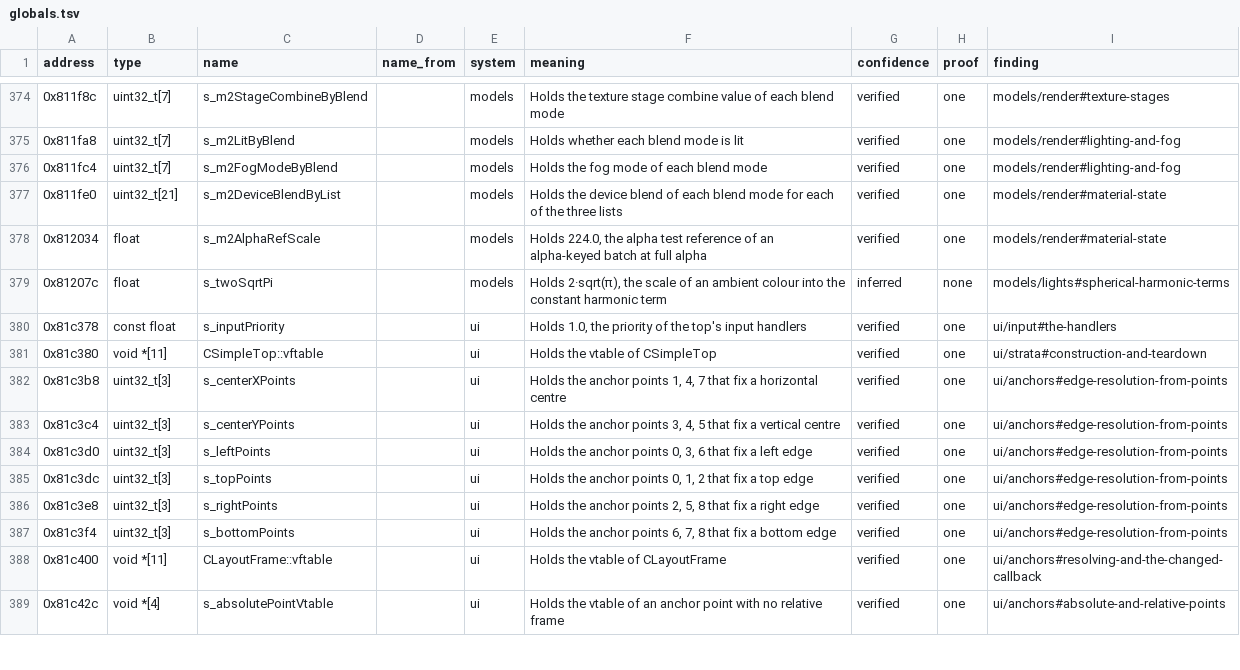
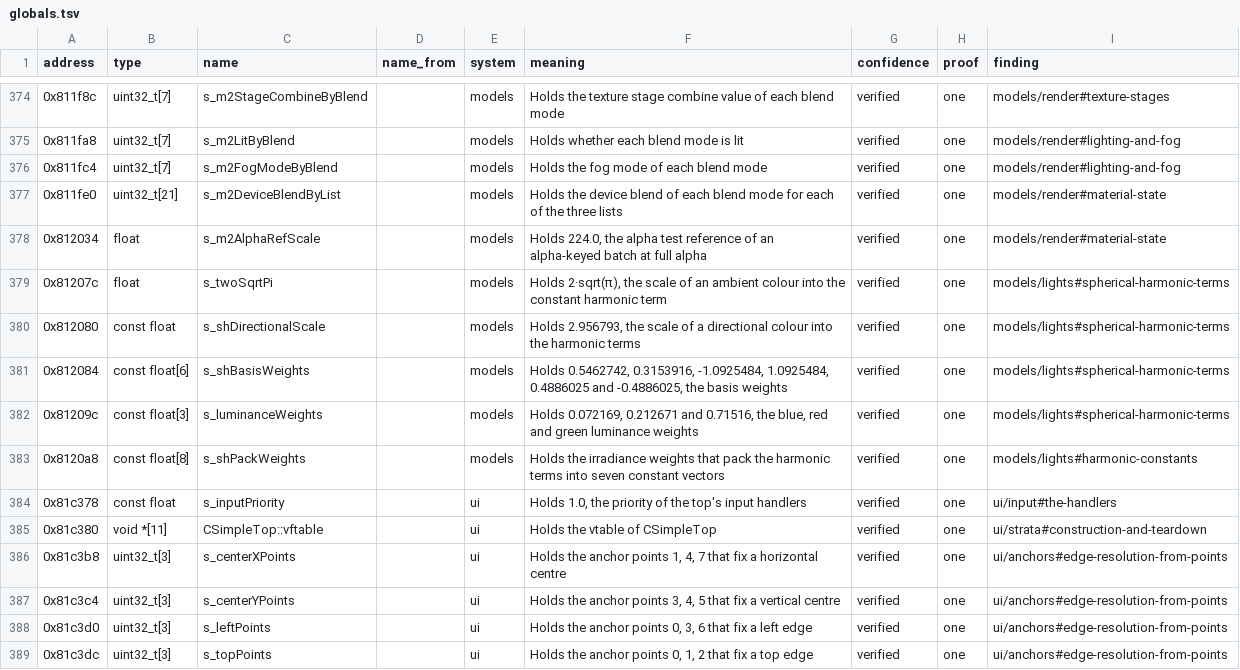
Before and after one commit to samwhosung/benilla-re, a TSV file: symbols/globals.tsv, drawn as a sheet; only a part is shown, gaps mark what is left out; the shorter side is filled out with more unchanged rows.

```diff
--- a/symbols/globals.tsv
+++ b/symbols/globals.tsv
@@ -378,3 +378,7 @@ address	type	name	name_from	system	meaning	confidence	proof	finding
 0x812034	float	s_m2AlphaRefScale		models	Holds 224.0, the alpha test reference of an alpha-keyed batch at full alpha	verified	one	models/render#material-state
-0x81207c	float	s_twoSqrtPi		models	Holds 2·sqrt(π), the scale of an ambient colour into the constant harmonic term	inferred	none	models/lights#spherical-harmonic-terms
+0x81207c	float	s_twoSqrtPi		models	Holds 2·sqrt(π), the scale of an ambient colour into the constant harmonic term	verified	one	models/lights#spherical-harmonic-terms
+0x812080	const float	s_shDirectionalScale		models	Holds 2.956793, the scale of a directional colour into the harmonic terms	verified	one	models/lights#spherical-harmonic-terms
+0x812084	const float[6]	s_shBasisWeights		models	Holds 0.5462742, 0.3153916, -1.0925484, 1.0925484, 0.4886025 and -0.4886025, the basis weights	verified	one	models/lights#spherical-harmonic-terms
+0x81209c	const float[3]	s_luminanceWeights		models	Holds 0.072169, 0.212671 and 0.71516, the blue, red and green luminance weights	verified	one	models/lights#spherical-harmonic-terms
+0x8120a8	const float[8]	s_shPackWeights		models	Holds the irradiance weights that pack the harmonic terms into seven constant vectors	verified	one	models/lights#harmonic-constants
 0x81c378	const float	s_inputPriority		ui	Holds 1.0, the priority of the top's input handlers	verified	one	ui/input#the-handlers
```
Also changed, not shown: 3 other files.
